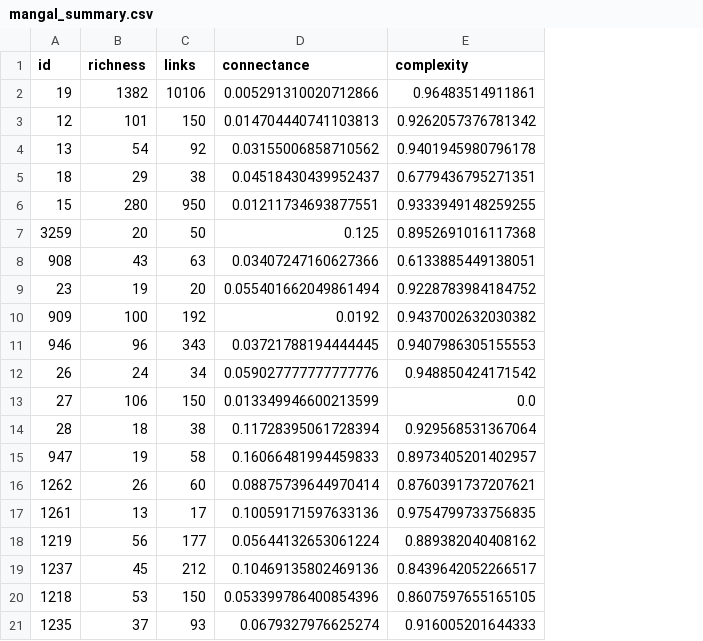
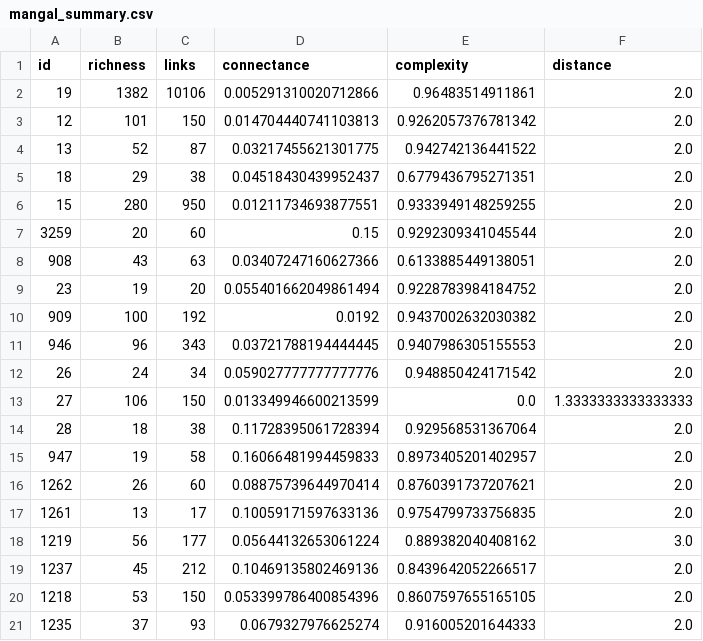
Before and after one commit to BecksLab/t_is_for_topology, a CSV file: data/mangal_summary.csv, drawn as a sheet; the diff names each change by its address in the sheet, - before the commit and + after, or states it on an @@ line.

```diff
--- a/data/mangal_summary.csv
+++ b/data/mangal_summary.csv
+column F (distance), rows 2-21: 2.0 | 2.0 | 2.0 | 2.0 | 2.0 | 2.0 | 2.0 | 2.0 | 2.0 | 2.0 | 2.0 | 1.3333333333333333 | 2.0 | 2.0 | 2.0 | 2.0 | 3.0 | 2.0 | 2.0 | 2.0
-B4 (richness): 54
+B4 (richness): 52
-C4 (links): 92
+C4 (links): 87
-D4 (connectance): 0.03155006858710562
+D4 (connectance): 0.03217455621301775
-E4 (complexity): 0.9401945980796178
+E4 (complexity): 0.942742136441522
-C7 (links): 50
+C7 (links): 60
-D7 (connectance): 0.125
+D7 (connectance): 0.15
-E7 (complexity): 0.8952691016117368
+E7 (complexity): 0.9292309341045544
```
Also changed, not shown: data/topology_summary.csv, 2 other files.
